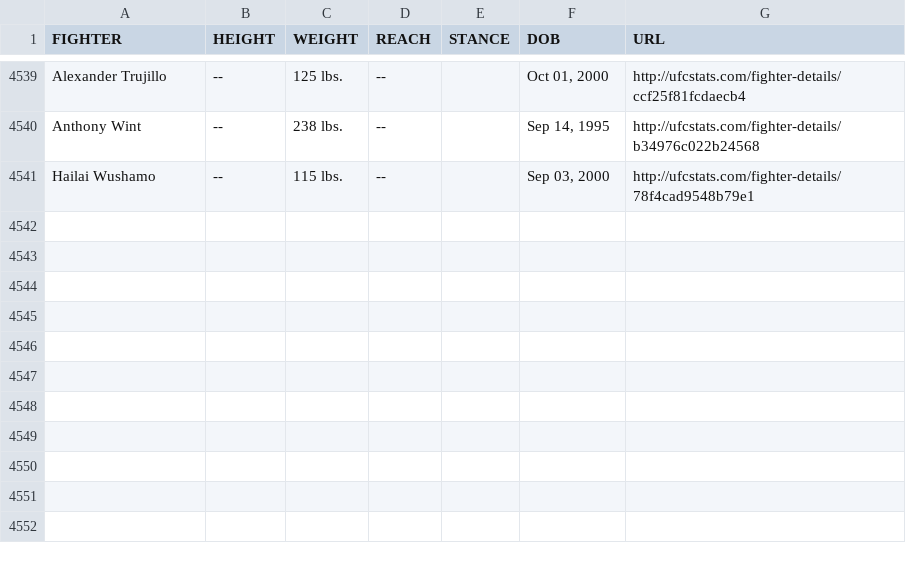
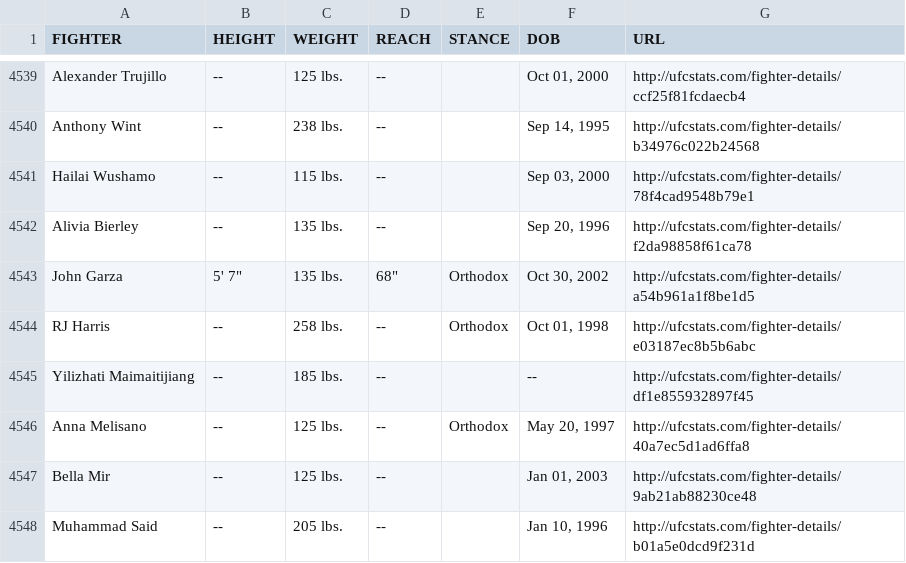
Before and after one commit to AadiKenwar1/UFC-Matchup-Predictor, a CSV file: data/ufc_fighter_tott.csv, drawn as a sheet; only a part is shown, gaps mark what is left out; the diff names each change by its address in the sheet, - before the commit and + after, or states it on an @@ line.

```diff
--- a/data/ufc_fighter_tott.csv
+++ b/data/ufc_fighter_tott.csv
+row 4542: Alivia Bierley | -- | 135 lbs. | -- |  | Sep 20, 1996 | http://ufcstats.com/fighter-details/f2da98858f61ca78
+row 4543: John Garza | 5' 7" | 135 lbs. | 68" | Orthodox | Oct 30, 2002 | http://ufcstats.com/fighter-details/a54b961a1f8be1d5
+row 4544: RJ Harris | -- | 258 lbs. | -- | Orthodox | Oct 01, 1998 | http://ufcstats.com/fighter-details/e03187ec8b5b6abc
+row 4545: Yilizhati Maimaitijiang | -- | 185 lbs. | -- |  | -- | http://ufcstats.com/fighter-details/df1e855932897f45
+row 4546: Anna Melisano | -- | 125 lbs. | -- | Orthodox | May 20, 1997 | http://ufcstats.com/fighter-details/40a7ec5d1ad6ffa8
+row 4547: Bella Mir | -- | 125 lbs. | -- |  | Jan 01, 2003 | http://ufcstats.com/fighter-details/9ab21ab88230ce48
+row 4548: Muhammad Said | -- | 205 lbs. | -- |  | Jan 10, 1996 | http://ufcstats.com/fighter-details/b01a5e0dcd9f231d
```
Also changed, not shown: data/ufc_fight_details.csv, data/ufc_fighter_details.csv, 13 other files.
